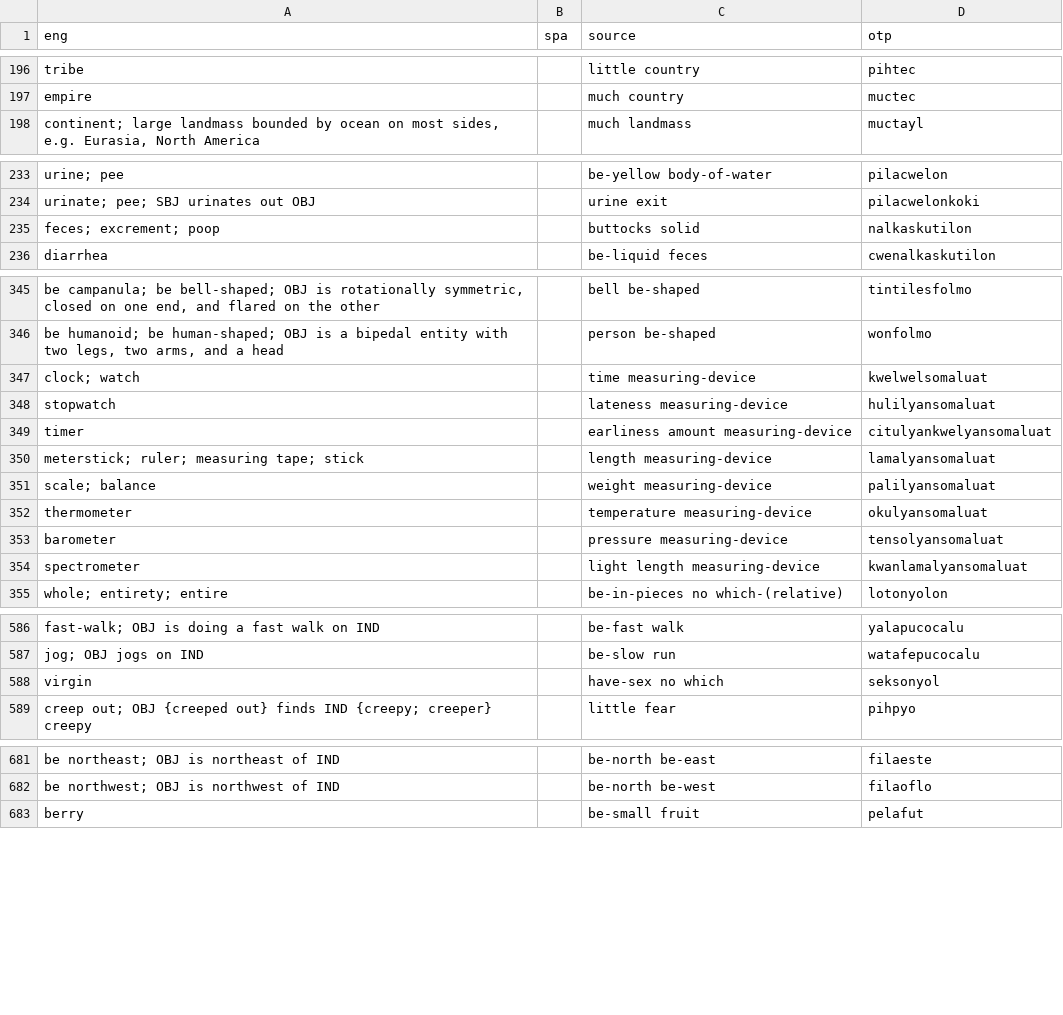
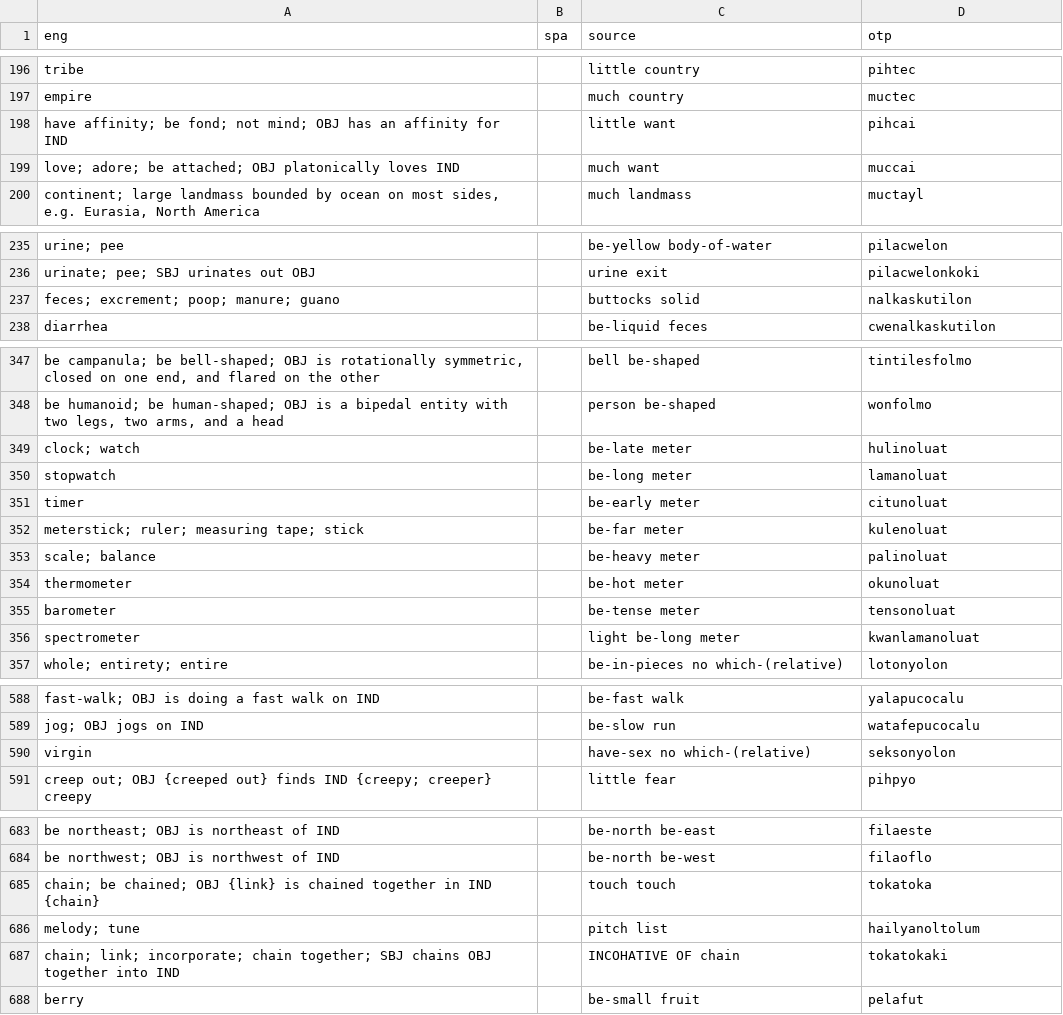
Before and after one commit to jkunimune/Djastiz, a CSV file: src/words/compound word.csv, drawn as a sheet; only a part is shown, gaps mark what is left out; addresses are those after the commit; the diff covers the shown part only; the diff names each change by its address in the sheet, - before the commit and + after, or states it on an @@ line.

Commit message:
lamalyansomaluat
I made some improvements. It's a lamanoluat now.

```diff
--- a/src/words/compound word.csv
+++ b/src/words/compound word.csv
+row 198: have affinity; be fond; not mind; OBJ has an affinity for IND |  | little want | pihcai
+row 199: love; adore; be attached; OBJ platonically loves IND |  | much want | muccai
-A237 (eng): feces; excrement; poop
+A237 (eng): feces; excrement; poop; manure; guano
-C349 (source): time measuring-device
+C349 (source): be-late meter
-D349 (otp): kwelwelsomaluat
+D349 (otp): hulinoluat
-C350 (source): lateness measuring-device
+C350 (source): be-long meter
-D350 (otp): hulilyansomaluat
+D350 (otp): lamanoluat
-C351 (source): earliness amount measuring-device
+C351 (source): be-early meter
-D351 (otp): citulyankwelyansomaluat
+D351 (otp): citunoluat
-C352 (source): length measuring-device
+C352 (source): be-far meter
-D352 (otp): lamalyansomaluat
+D352 (otp): kulenoluat
-C353 (source): weight measuring-device
+C353 (source): be-heavy meter
-D353 (otp): palilyansomaluat
+D353 (otp): palinoluat
-C354 (source): temperature measuring-device
+C354 (source): be-hot meter
-D354 (otp): okulyansomaluat
+D354 (otp): okunoluat
-C355 (source): pressure measuring-device
+C355 (source): be-tense meter
-D355 (otp): tensolyansomaluat
+D355 (otp): tensonoluat
-C356 (source): light length measuring-device
+C356 (source): light be-long meter
-D356 (otp): kwanlamalyansomaluat
+D356 (otp): kwanlamanoluat
-C590 (source): have-sex no which
+C590 (source): have-sex no which-(relative)
-D590 (otp): seksonyol
+D590 (otp): seksonyolon
+row 685: chain; be chained; OBJ {link} is chained together in IND {chain} |  | touch touch | tokatoka
+row 686: melody; tune |  | pitch list | hailyanoltolum
+row 687: chain; link; incorporate; chain together; SBJ chains OBJ together into IND |  | INCOHATIVE OF chain | tokatokaki
```
Also changed, not shown: 1 edited cell elsewhere in this file, src/words/verb.csv, 5 other files.
